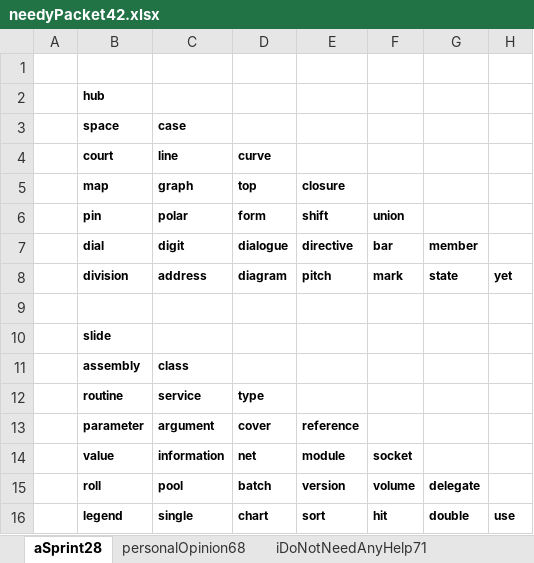
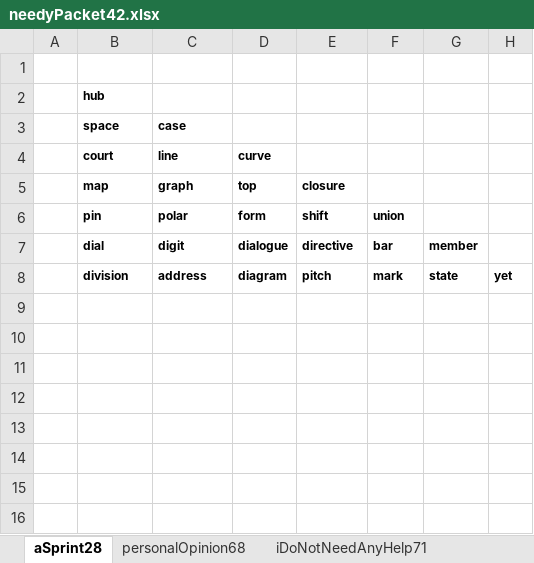
Before and after one commit to openroot/onlyIf31, an Excel workbook: onlyIf31/asset/needyPacket42/needyPacket42.xlsx, sheet aSprint28, drawn as a sheet; values as stored, in another font and other column widths than the file's, no borders; charts and pictures not drawn; the diff names each change by its address in the sheet, - before the commit and + after, or states it on an @@ line.

```diff
--- a/onlyIf31/asset/needyPacket42/needyPacket42.xlsx (sheet aSprint28)
+++ b/onlyIf31/asset/needyPacket42/needyPacket42.xlsx (sheet aSprint28)
-row 9: (empty)
-row 10:  | slide
-row 11:  | assembly | class
-row 12:  | routine | service | type
-row 13:  | parameter | argument | cover | reference
-row 14:  | value | information | net | module | socket
-row 15:  | roll | pool | batch | version | volume | delegate
-row 16:  | legend | single | chart | sort | hit | double | use
```
Also changed, not shown: sheet testPHP28, 3 other files.
